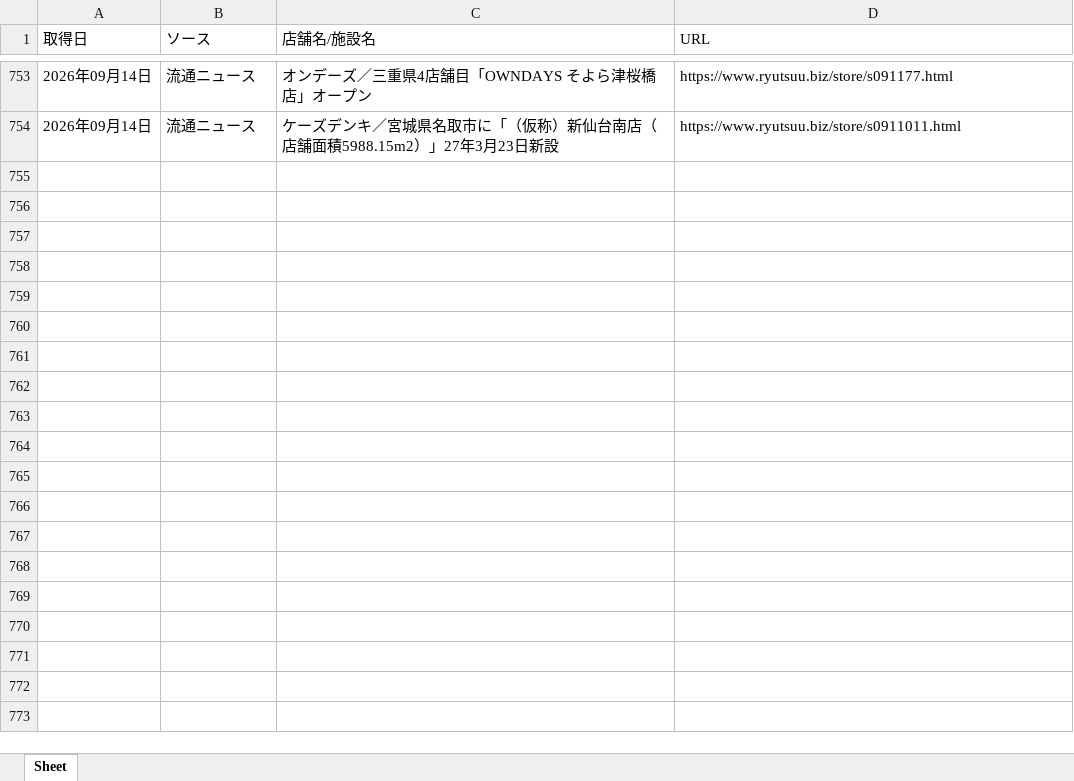
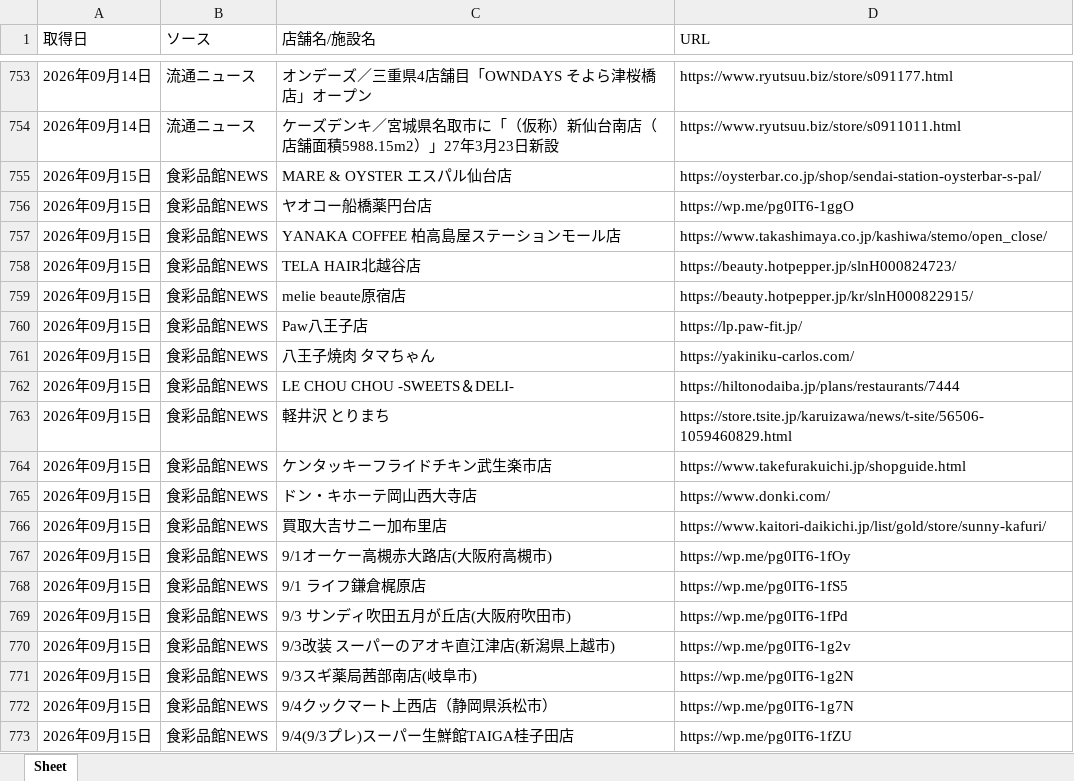
Before and after one commit to yujichan1-hub/newshop_collector, an Excel workbook: data/store_openings.xlsx, sheet Sheet, drawn as a sheet; only a part is shown, gaps mark what is left out; values as stored, in another font and other column widths than the file's, no borders; the diff covers the shown part only; the diff names each change by its address in the sheet, - before the commit and + after, or states it on an @@ line.

```diff
--- a/data/store_openings.xlsx (sheet Sheet)
+++ b/data/store_openings.xlsx (sheet Sheet)
+row 755: 2026年09月15日 | 食彩品館NEWS | MARE & OYSTER エスパル仙台店 | https://oysterbar.co.jp/shop/sendai-station-oysterbar-s-pal/
+row 756: 2026年09月15日 | 食彩品館NEWS | ヤオコー船橋薬円台店 | https://wp.me/pg0IT6-1ggO
+row 757: 2026年09月15日 | 食彩品館NEWS | YANAKA COFFEE 柏高島屋ステーションモール店 | https://www.takashimaya.co.jp/kashiwa/stemo/open_close/
+row 758: 2026年09月15日 | 食彩品館NEWS | TELA HAIR北越谷店 | https://beauty.hotpepper.jp/slnH000824723/
+row 759: 2026年09月15日 | 食彩品館NEWS | melie beaute原宿店 | https://beauty.hotpepper.jp/kr/slnH000822915/
+row 760: 2026年09月15日 | 食彩品館NEWS | Paw八王子店 | https://lp.paw-fit.jp/
+row 761: 2026年09月15日 | 食彩品館NEWS | 八王子焼肉 タマちゃん | https://yakiniku-carlos.com/
+row 762: 2026年09月15日 | 食彩品館NEWS | LE CHOU CHOU -SWEETS＆DELI- | https://hiltonodaiba.jp/plans/restaurants/7444
+row 763: 2026年09月15日 | 食彩品館NEWS | 軽井沢 とりまち | https://store.tsite.jp/karuizawa/news/t-site/56506-1059460829.html
+row 764: 2026年09月15日 | 食彩品館NEWS | ケンタッキーフライドチキン武生楽市店 | https://www.takefurakuichi.jp/shopguide.html
+row 765: 2026年09月15日 | 食彩品館NEWS | ドン・キホーテ岡山西大寺店 | https://www.donki.com/
+row 766: 2026年09月15日 | 食彩品館NEWS | 買取大吉サニー加布里店 | https://www.kaitori-daikichi.jp/list/gold/store/sunny-kafuri/
+row 767: 2026年09月15日 | 食彩品館NEWS | 9/1オーケー高槻赤大路店(大阪府高槻市) | https://wp.me/pg0IT6-1fOy
+row 768: 2026年09月15日 | 食彩品館NEWS | 9/1 ライフ鎌倉梶原店 | https://wp.me/pg0IT6-1fS5
+row 769: 2026年09月15日 | 食彩品館NEWS | 9/3 サンディ吹田五月が丘店(大阪府吹田市) | https://wp.me/pg0IT6-1fPd
+row 770: 2026年09月15日 | 食彩品館NEWS | 9/3改装 スーパーのアオキ直江津店(新潟県上越市) | https://wp.me/pg0IT6-1g2v
+row 771: 2026年09月15日 | 食彩品館NEWS | 9/3スギ薬局茜部南店(岐阜市) | https://wp.me/pg0IT6-1g2N
+row 772: 2026年09月15日 | 食彩品館NEWS | 9/4クックマート上西店（静岡県浜松市） | https://wp.me/pg0IT6-1g7N
+row 773: 2026年09月15日 | 食彩品館NEWS | 9/4(9/3プレ)スーパー生鮮館TAIGA桂子田店 | https://wp.me/pg0IT6-1fZU
```
Also changed, not shown: 81 added rows elsewhere in this sheet, 1 other file.
